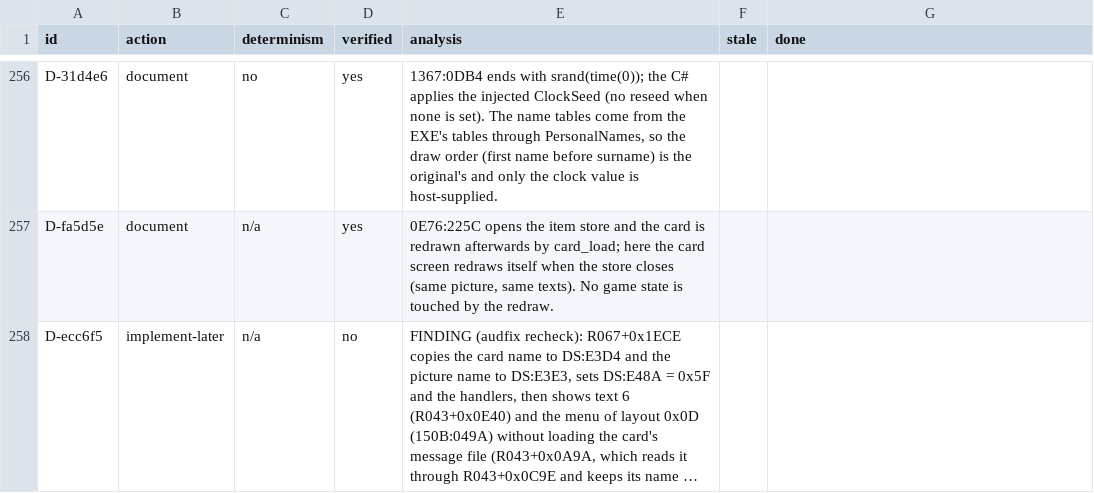
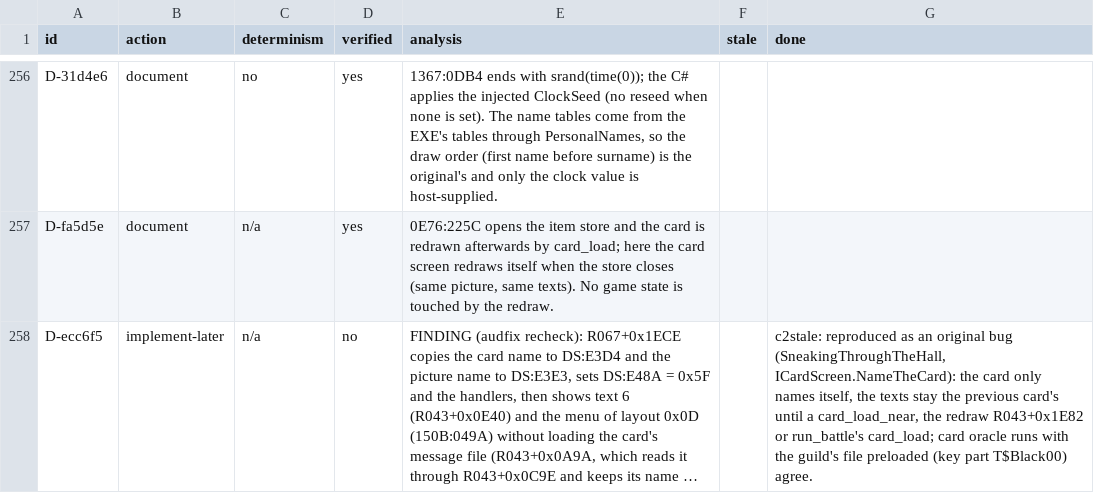
Before and after one commit to Arkana-Mechanika-Studios/darklands-restoration, a CSV file: tools/faithfulness/review_notes.csv, drawn as a sheet; only a part is shown, gaps mark what is left out; long unchanged cells end in …; the diff covers the shown part only; the diff names each change by its address in the sheet, - before the commit and + after, or states it on an @@ line.

Commit message:
c2stale: stale-data leads settled; cards 0x5F and 0x73 keep the previous card's texts (original bug), barter buys the leftover listing row
- BarterScreen.Purchase: a lit row past the list buys DS:86A2[row] (GameUi.BarterListing, the run of the game); R032+0x0F60 probe, BarterLeftoverRowTests
- SneakingThroughTheHall (R067+0x1ECE) and BeforeTheCityWalls (R072+0x1494, cross-check finding 21) only name themselves:
  ICardScreen.NameTheCard / ReloadAfterBattle, CardScreen reloads card_name's texts on card_load_near, redraw and after a battle,
  and waits for lines as card_menu does; card oracle key part T$<msg> (both sides), 116 runs agree or listed
- D-b00418 (loot block from DOS memory, R014+0xE530) and D-03c80e (DS:9BE9 = Throw sub-menu line 19, R019+0x0C80): not modelled, with proof
- registers, review notes, structure-reviewed, SUMMARY

```diff
--- a/tools/faithfulness/review_notes.csv
+++ b/tools/faithfulness/review_notes.csv
-G258 (done): (empty)
+G258 (done): c2stale: reproduced as an original bug (SneakingThroughTheHall, ICardScreen.NameTheCard): the card only names itself, the texts stay the previous card's until a card_load_near, the redraw R043+0x1E82 or run_battle's card_load; card oracle runs with the guild's file preloaded (key part T$Black00) agree.
```
Also changed, not shown: 2 added rows and 10 edited cells elsewhere in this file, docs/faithfulness/divergences.csv, docs/faithfulness/dormant.csv, 28 other files.
